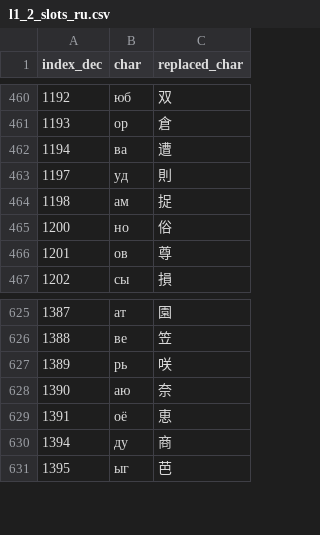
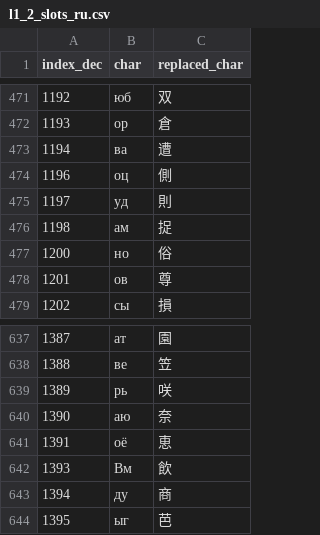
Before and after one commit to nE0sIghT/langrisser-translation, a CSV file: data/common/font_mapping/l1_2_slots_ru.csv, drawn as a sheet; only a part is shown, gaps mark what is left out; the diff covers the shown part only.

```diff
--- a/data/common/font_mapping/l1_2_slots_ru.csv
+++ b/data/common/font_mapping/l1_2_slots_ru.csv
@@ -462,2 +473,3 @@ index_dec,char,replaced_char
 1194,ва,遭
+1196,оц,側
 1197,уд,則
@@ -629,2 +641,3 @@ index_dec,char,replaced_char
 1391,оё,恵
+1393,Вм,飲
 1394,ду,商
```
Also changed, not shown: 11 added rows elsewhere in this file, 1 other file.
